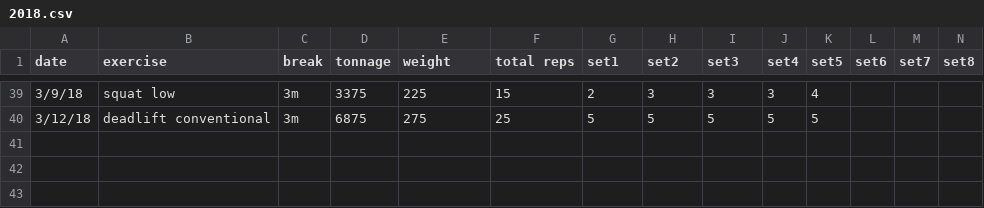
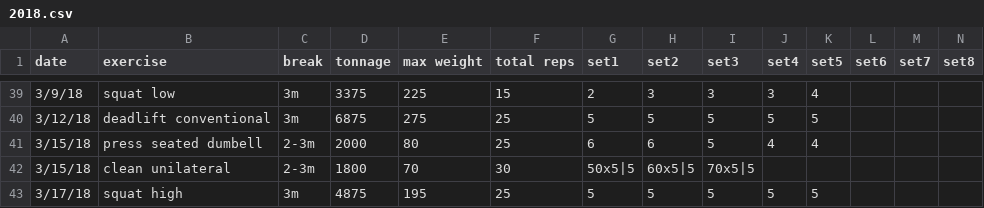
Before and after one commit to solenoid/exercise, a CSV file: 2018.csv, drawn as a sheet; only a part is shown, gaps mark what is left out; rows hold the shown columns only; the diff names each change by its address in the sheet, - before the commit and + after, or states it on an @@ line.

Commit message:
moar weight and pin wilks to just the 3 exercises vs. all exercises

```diff
--- a/2018.csv
+++ b/2018.csv
-E1: weight
+E1: max weight
+row 41: 3/15/18 | press seated dumbell | 2-3m | 2000 | 80 | 25 | 6 | 6 | 5 | 4 | 4
+row 42: 3/15/18 | clean unilateral | 2-3m | 1800 | 70 | 30 | 50x5|5 | 60x5|5 | 70x5|5
+row 43: 3/17/18 | squat high | 3m | 4875 | 195 | 25 | 5 | 5 | 5 | 5 | 5
```
Also changed, not shown: 1 other file.
